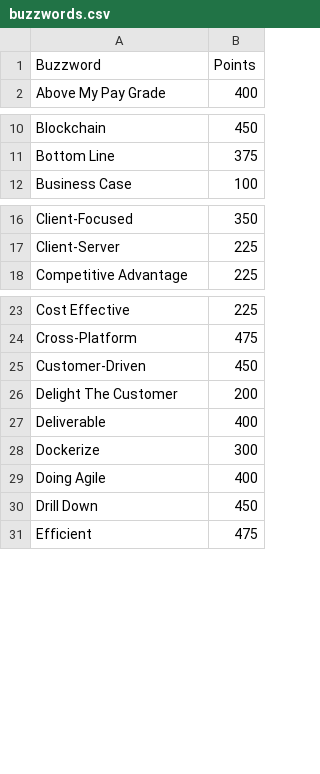
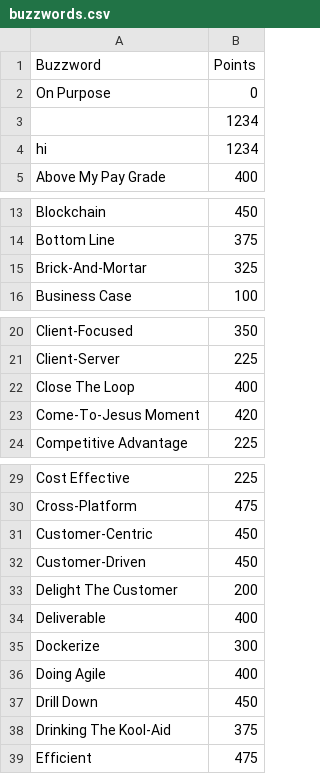
Before and after one commit to RaymondLoranger/buzzword_cache, a CSV file: assets/buzzwords.csv, drawn as a sheet; only a part is shown, gaps mark what is left out.

```diff
--- a/assets/buzzwords.csv
+++ b/assets/buzzwords.csv
@@ -1,2 +1,5 @@
 Buzzword,Points
+On Purpose,0
+,1234
+hi,1234
 Above My Pay Grade,400
@@ -11,2 +14,3 @@ Blockchain,450
 Bottom Line,375
+Brick-And-Mortar,325
 Business Case,100
@@ -17,2 +21,4 @@ Client-Focused,350
 Client-Server,225
+Close The Loop,400
+Come-To-Jesus Moment,420
 Competitive Advantage,225
@@ -24,2 +30,3 @@ Cost Effective,225
 Cross-Platform,475
+Customer-Centric,450
 Customer-Driven,450
@@ -30,2 +37,3 @@ Doing Agile,400
 Drill Down,450
+Drinking The Kool-Aid,375
 Efficient,475
```
Also changed, not shown: 6 other files.
